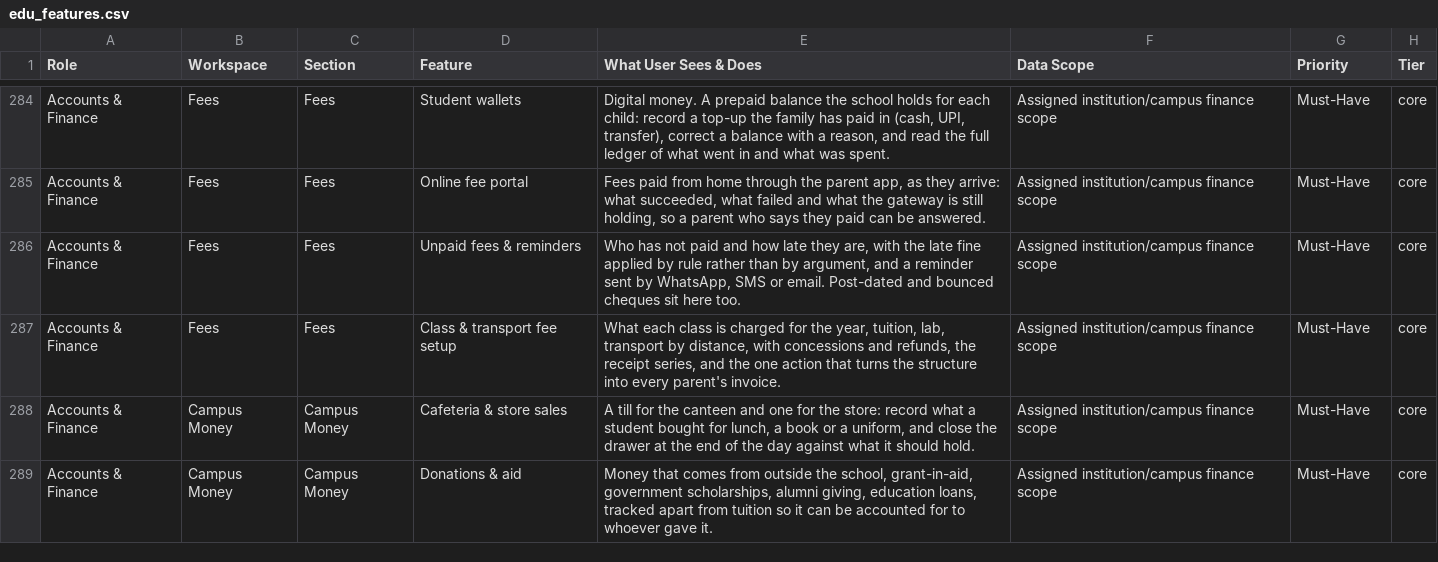
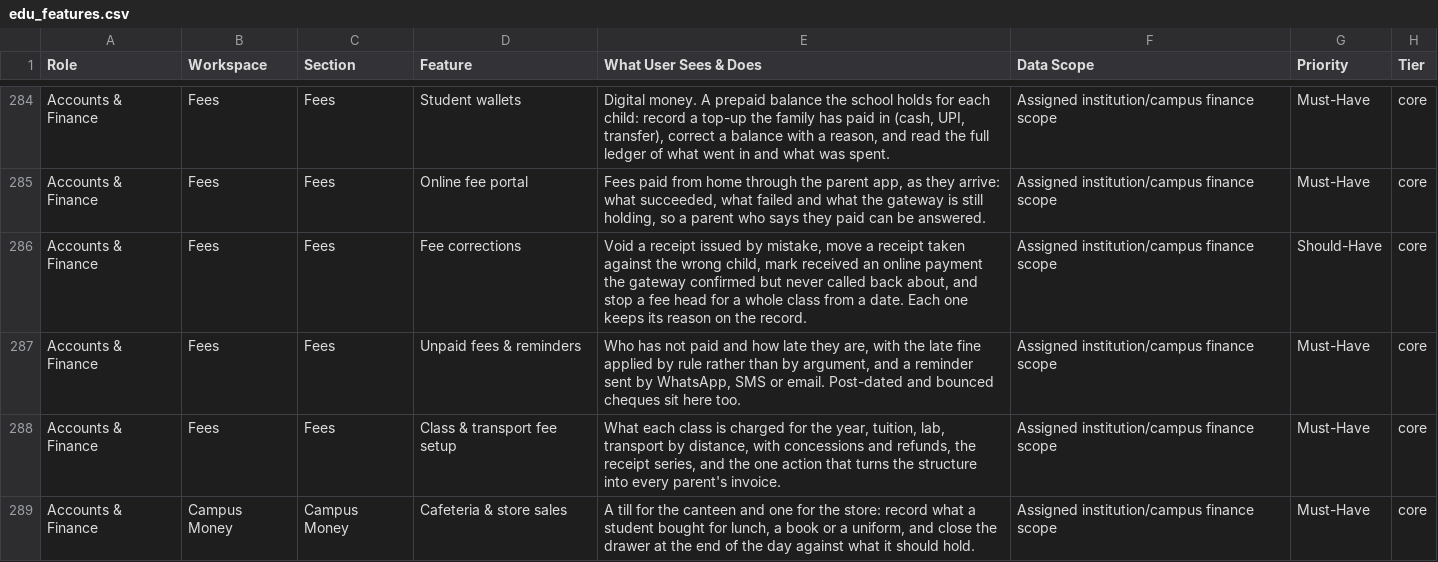
Before and after one commit to infovivencia2026-debug/temp_sch_erp-, a CSV file: docs/edu_features.csv, drawn as a sheet; only a part is shown, gaps mark what is left out; the shorter side is filled out with more unchanged rows.

```diff
--- a/docs/edu_features.csv
+++ b/docs/edu_features.csv
@@ -285,2 +285,3 @@ Accounts & Finance,Fees,Fees,Student wallets,"Digital money. A prepaid balance t
 Accounts & Finance,Fees,Fees,Online fee portal,"Fees paid from home through the parent app, as they arrive: what succeeded, what failed and what the gateway is still holding, so a parent who says they paid can be answered.",Assigned institution/campus finance scope,Must-Have,core
+Accounts & Finance,Fees,Fees,Fee corrections,"Void a receipt issued by mistake, move a receipt taken against the wrong child, mark received an online payment the gateway confirmed but never called back about, and stop a fee head for a whole class from a date. Each one keeps its reason on the record.",Assigned institution/campus finance scope,Should-Have,core
 Accounts & Finance,Fees,Fees,Unpaid fees & reminders,"Who has not paid and how late they are, with the late fine applied by rule rather than by argument, and a reminder sent by WhatsApp, SMS or email. Post-dated and bounced cheques sit here too.",Assigned institution/campus finance scope,Must-Have,core
```
Also changed, not shown: 18 other files.
